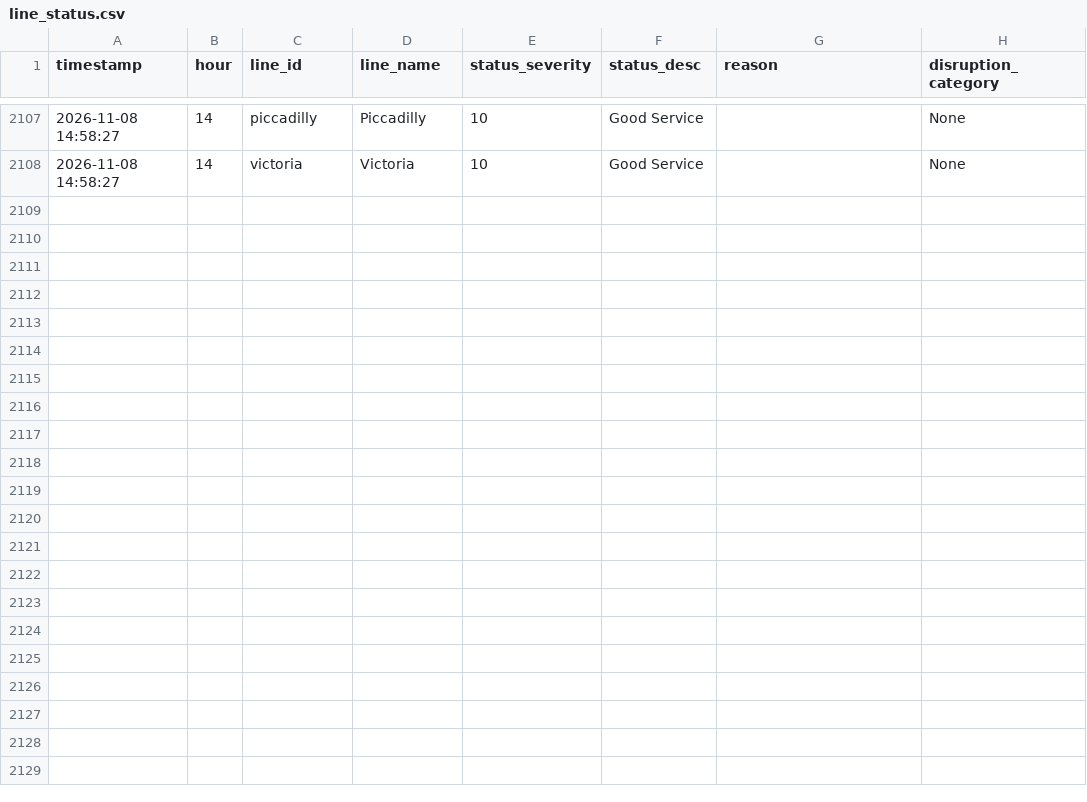
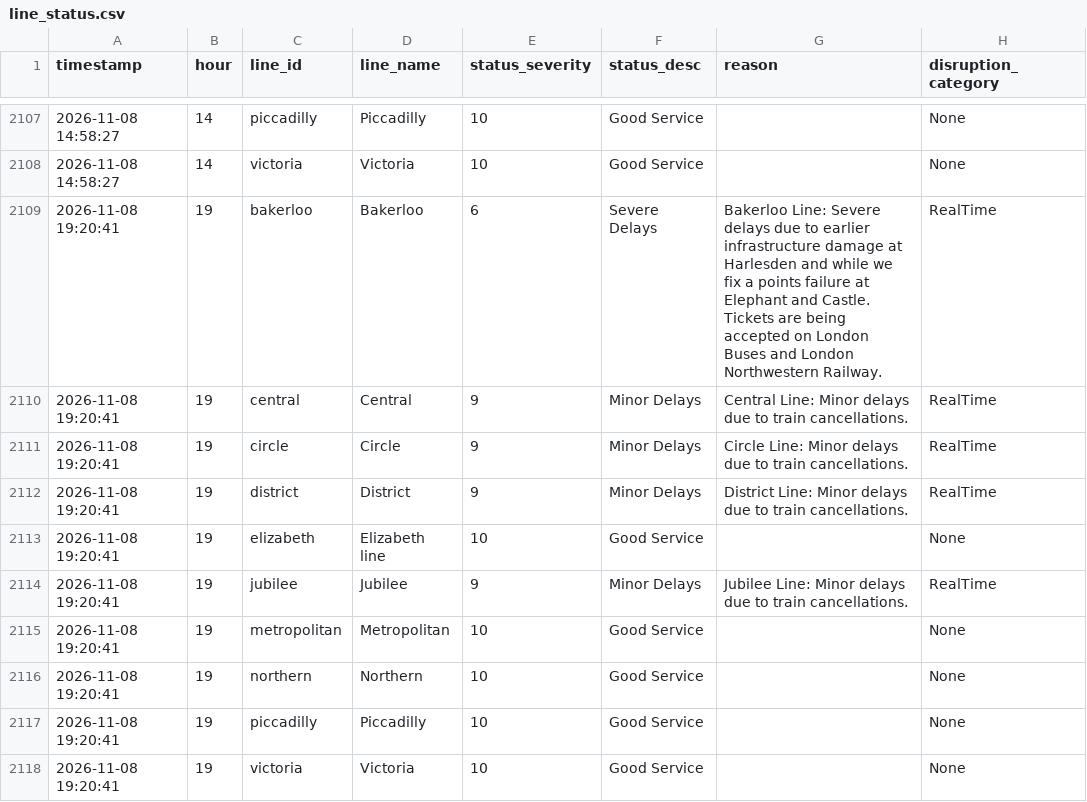
Before and after one commit to AbdulmalikAdam27/tfl-reliability-dashboard, a CSV file: data/line_status.csv, drawn as a sheet; only a part is shown, gaps mark what is left out; the diff names each change by its address in the sheet, - before the commit and + after, or states it on an @@ line.

```diff
--- a/data/line_status.csv
+++ b/data/line_status.csv
+row 2109: 2026-11-08 19:20:41 | 19 | bakerloo | Bakerloo | 6 | Severe Delays | Bakerloo Line: Severe delays due to earlier infrastructure damage at Harlesden and while we fix a points failure at Elephant and Castle. Tickets are being accepted on London Buses and London Northwestern Railway. | RealTime
+row 2110: 2026-11-08 19:20:41 | 19 | central | Central | 9 | Minor Delays | Central Line: Minor delays due to train cancellations. | RealTime
+row 2111: 2026-11-08 19:20:41 | 19 | circle | Circle | 9 | Minor Delays | Circle Line: Minor delays due to train cancellations. | RealTime
+row 2112: 2026-11-08 19:20:41 | 19 | district | District | 9 | Minor Delays | District Line: Minor delays due to train cancellations. | RealTime
+row 2113: 2026-11-08 19:20:41 | 19 | elizabeth | Elizabeth line | 10 | Good Service |  | None
+row 2114: 2026-11-08 19:20:41 | 19 | jubilee | Jubilee | 9 | Minor Delays | Jubilee Line: Minor delays due to train cancellations. | RealTime
+row 2115: 2026-11-08 19:20:41 | 19 | metropolitan | Metropolitan | 10 | Good Service |  | None
+row 2116: 2026-11-08 19:20:41 | 19 | northern | Northern | 10 | Good Service |  | None
+row 2117: 2026-11-08 19:20:41 | 19 | piccadilly | Piccadilly | 10 | Good Service |  | None
+row 2118: 2026-11-08 19:20:41 | 19 | victoria | Victoria | 10 | Good Service |  | None
```
Also changed, not shown: data/arrivals_summary.csv, data/reliability_summary.csv.
